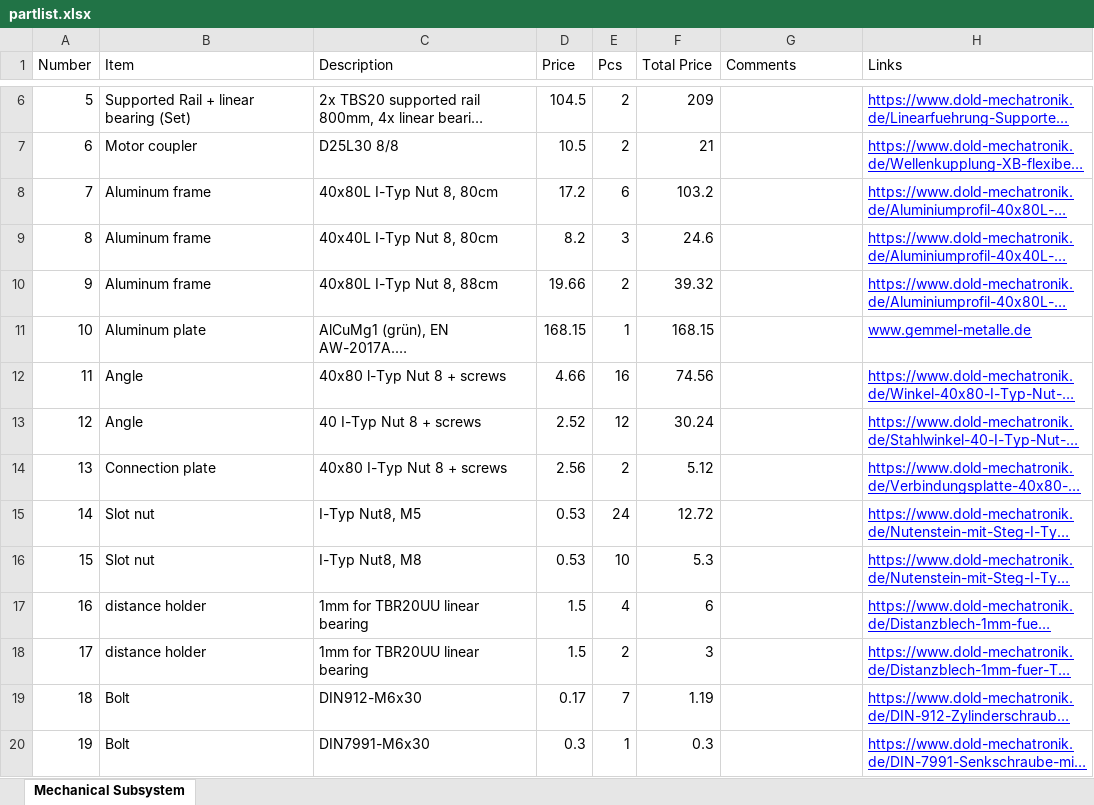
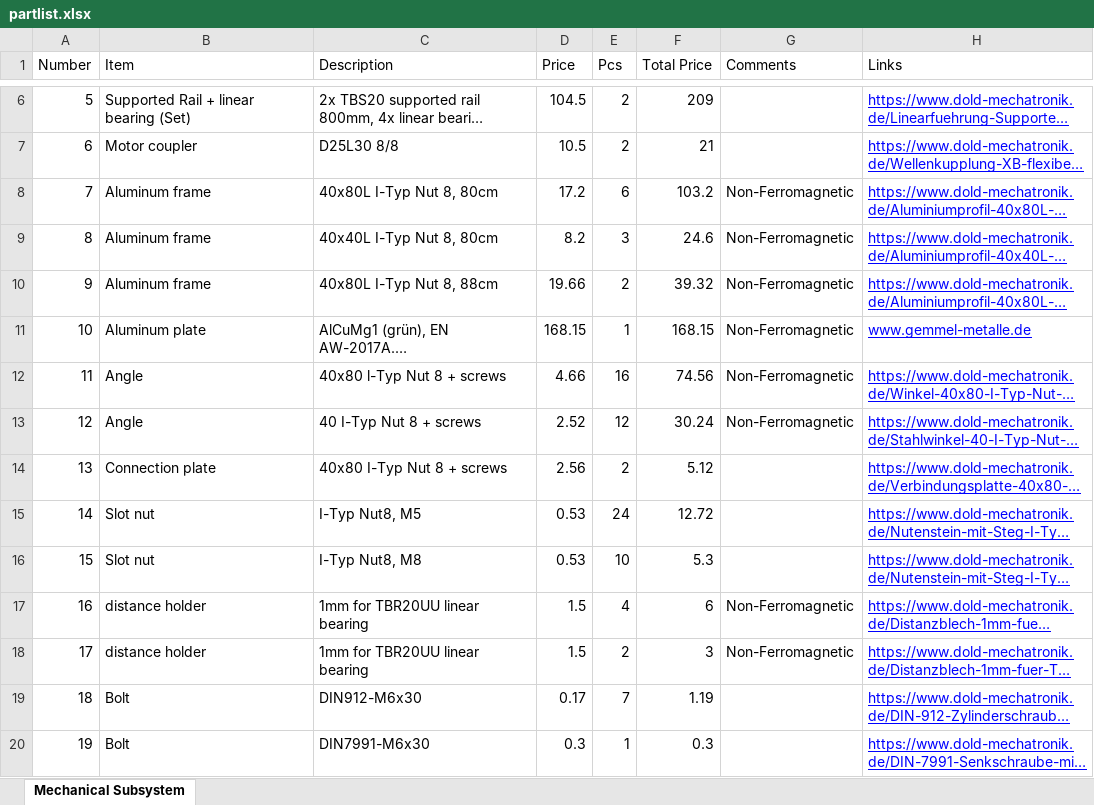
Before and after one commit to opensourceimaging/cosi-measure, an Excel workbook: Mechanical System/partlist.xlsx, sheet Mechanical Subsystem, drawn as a sheet; only a part is shown, gaps mark what is left out; long unchanged cells end in …; values as stored, in another font and other column widths than the file's, no borders; the diff names each change by its address in the sheet, - before the commit and + after, or states it on an @@ line.

Commit message:
Updated BOM and partlist

```diff
--- a/Mechanical System/partlist.xlsx (sheet Mechanical Subsystem)
+++ b/Mechanical System/partlist.xlsx (sheet Mechanical Subsystem)
-G8:G13 (Comments): (empty)
+G8:G13 (Comments): Non-Ferromagnetic
-G17:G18 (Comments): (empty)
+G17:G18 (Comments): Non-Ferromagnetic
```
Also changed, not shown: Electronics/BOM.xlsx.
